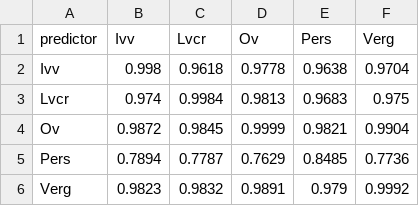
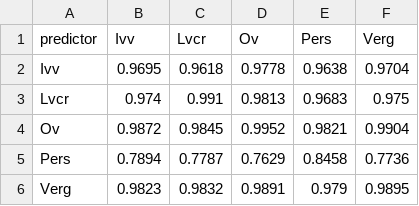
Before and after one commit to Ycreak/Latin_scansion_with_neural_networks, a CSV file: csv/hexameter_f1-scores_short.csv, drawn as a sheet.

```diff
--- a/csv/hexameter_f1-scores_short.csv
+++ b/csv/hexameter_f1-scores_short.csv
@@ -1,6 +1,6 @@
 predictor,Ivv,Lvcr,Ov,Pers,Verg
-Ivv,0.998,0.9618,0.9778,0.9638,0.9704
-Lvcr,0.974,0.9984,0.9813,0.9683,0.975
-Ov,0.9872,0.9845,0.9999,0.9821,0.9904
-Pers,0.7894,0.7787,0.7629,0.8485,0.7736
-Verg,0.9823,0.9832,0.9891,0.979,0.9992
+Ivv,0.9695,0.9618,0.9778,0.9638,0.9704
+Lvcr,0.974,0.991,0.9813,0.9683,0.975
+Ov,0.9872,0.9845,0.9952,0.9821,0.9904
+Pers,0.7894,0.7787,0.7629,0.8458,0.7736
+Verg,0.9823,0.9832,0.9891,0.979,0.9895
```
Also changed, not shown: csv/hexameter_f1-scores_elision.csv, csv/hexameter_f1-scores_long.csv, 8 other files.
